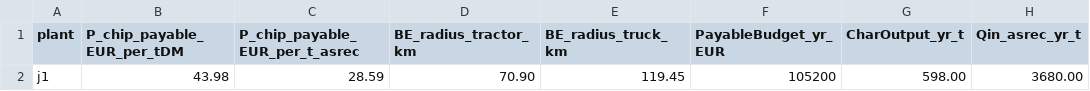
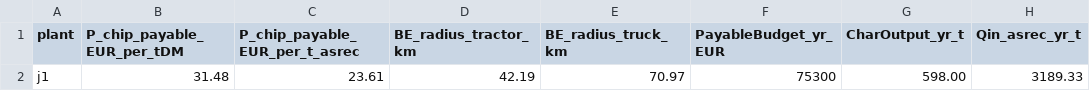
Before and after one commit to ronninah/PyroCost_Model, a CSV file: plant_first_payable_radius_j1.csv, drawn as a sheet.

```diff
--- a/plant_first_payable_radius_j1.csv
+++ b/plant_first_payable_radius_j1.csv
@@ -1,2 +1,2 @@
 plant,P_chip_payable_EUR_per_tDM,P_chip_payable_EUR_per_t_asrec,BE_radius_tractor_km,BE_radius_truck_km,PayableBudget_yr_EUR,CharOutput_yr_t,Qin_asrec_yr_t
-j1,43.98,28.59,70.90,119.45,105200,598.00,3680.00
+j1,31.48,23.61,42.19,70.97,75300,598.00,3189.33
```
Also changed, not shown: distance_payable_curve_j1.csv, payable_vs_biochar_j1.csv, 6 other files.
